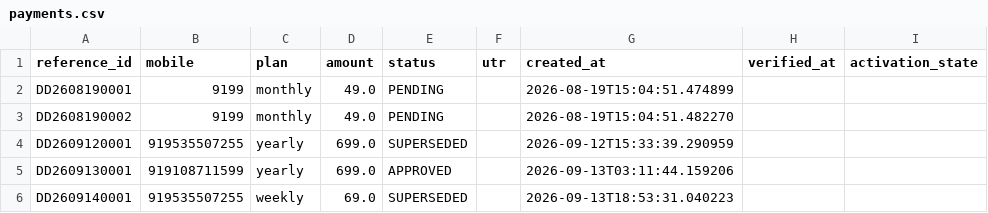
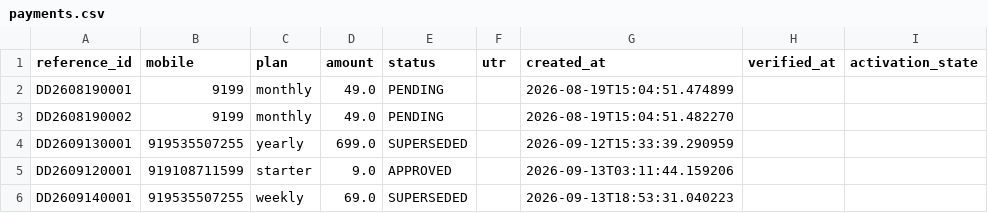
Before and after one commit to mishnit/daily-darshan, a CSV file: csv/payments.csv, drawn as a sheet.

Commit message:
Update payments.csv

```diff
--- a/csv/payments.csv
+++ b/csv/payments.csv
@@ -3,4 +3,4 @@ DD2608190001,9199,monthly,49.0,PENDING,,2026-08-19T15:04:51.474899,,
 DD2608190002,9199,monthly,49.0,PENDING,,2026-08-19T15:04:51.482270,,
-DD2609120001,919535507255,yearly,699.0,SUPERSEDED,,2026-09-12T15:33:39.290959,,
-DD2609130001,919108711599,yearly,699.0,APPROVED,,2026-09-13T03:11:44.159206,,
+DD2609130001,919535507255,yearly,699.0,SUPERSEDED,,2026-09-12T15:33:39.290959,,
+DD2609120001,919108711599,starter,9.0,APPROVED,,2026-09-13T03:11:44.159206,,
 DD2609140001,919535507255,weekly,69.0,SUPERSEDED,,2026-09-13T18:53:31.040223,,
```
